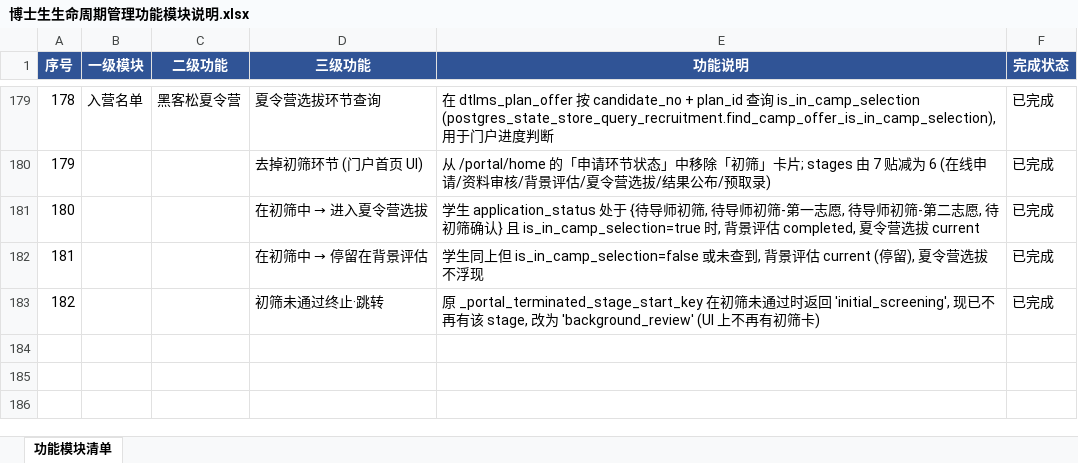
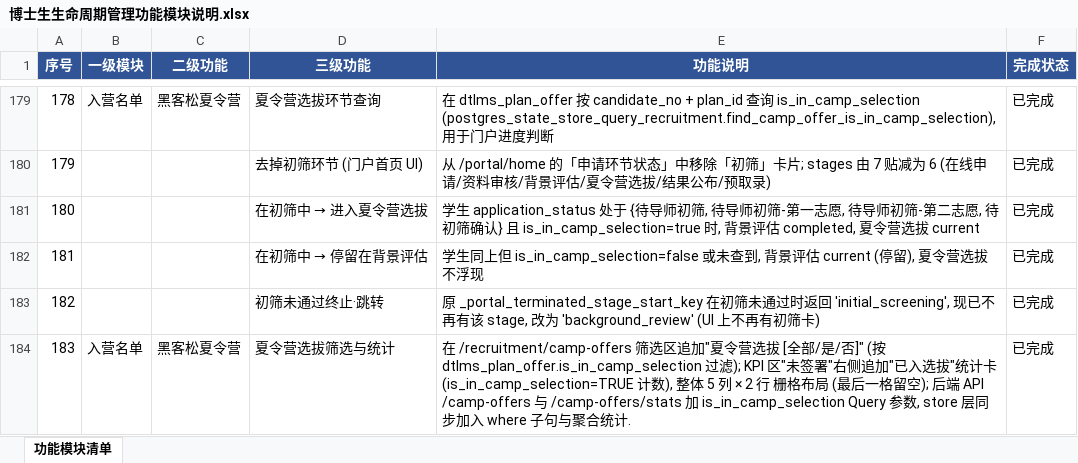
Before and after one commit to karonluo/pydtlms, an Excel workbook: documents/博士生生命周期管理功能模块说明.xlsx, sheet 功能模块清单, drawn as a sheet; only a part is shown, gaps mark what is left out; values as stored, in another font and other column widths than the file's, no borders; the diff names each change by its address in the sheet, - before the commit and + after, or states it on an @@ line.

```diff
--- a/documents/博士生生命周期管理功能模块说明.xlsx (sheet 功能模块清单)
+++ b/documents/博士生生命周期管理功能模块说明.xlsx (sheet 功能模块清单)
+row 184: 183 | 入营名单 | 黑客松夏令营 | 夏令营选拔筛选与统计 | 在 /recruitment/camp-offers 筛选区追加"夏令营选拔 [全部/是/否]" (按 dtlms_plan_offer.is_in_camp_selection 过滤); KPI 区"未签署"右侧追加"已入选拔"统计卡 (is_in_camp_selection=TRUE 计数), 整体 5 列 × 2 行 栅格布局 (最后一格留空); 后端 API /camp-offers 与 /camp-offers/stats 加 is_in_camp_selection Query 参数, store 层同步加入 where 子句与聚合统计. | 已完成
```
Also changed, not shown: 8 other files.
